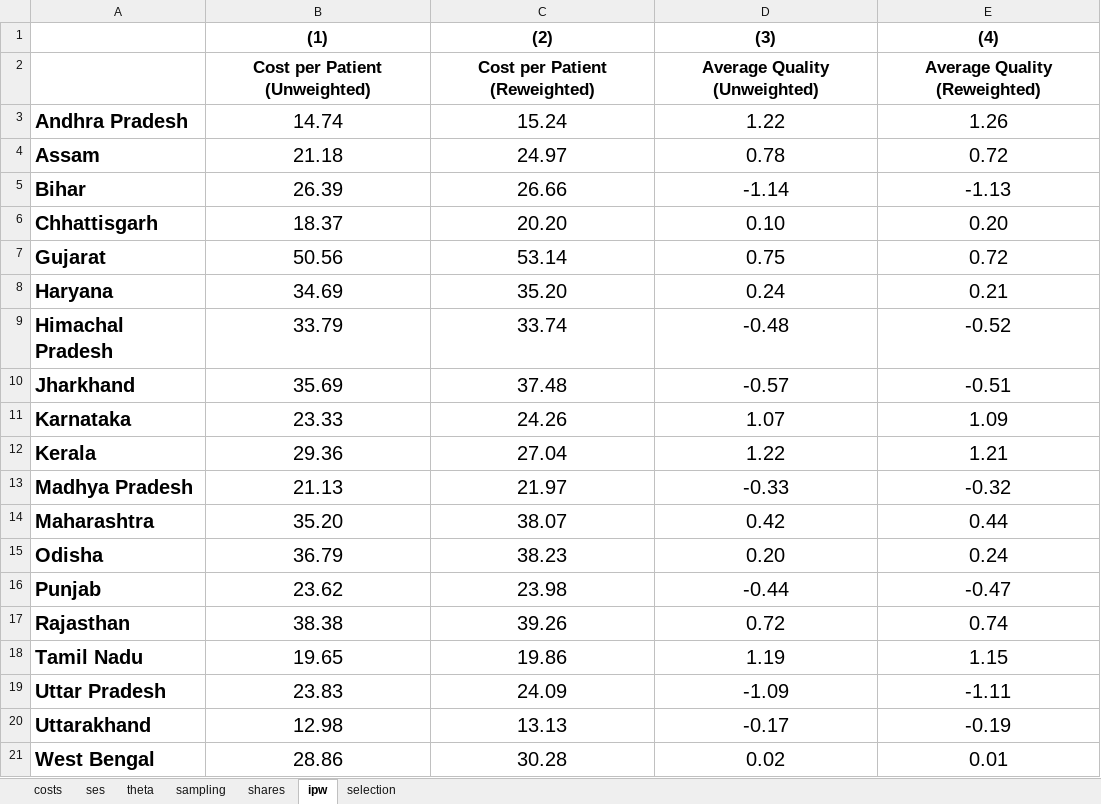
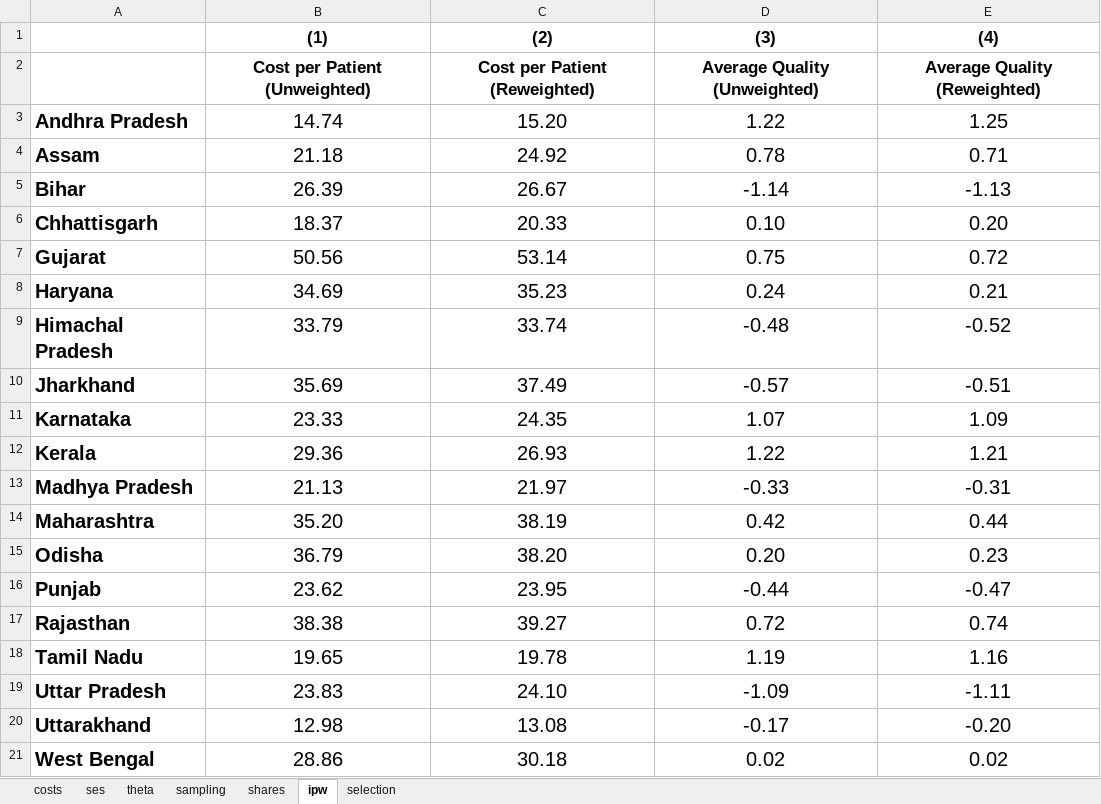
Before and after one commit to bbdaniels/ssm-rhcp-2020, an Excel workbook: Outputs/appendix/a-tables.xlsx, sheet ipw, drawn as a sheet; values as stored, in another font and other column widths than the file's, no borders; table styles not drawn; the diff names each change by its address in the sheet, - before the commit and + after, or states it on an @@ line.

```diff
--- a/Outputs/appendix/a-tables.xlsx (sheet ipw)
+++ b/Outputs/appendix/a-tables.xlsx (sheet ipw)
-C3: 15.24
+C3: 15.20
-E3: 1.26
+E3: 1.25
-C4: 24.97
+C4: 24.92
-E4: 0.72
+E4: 0.71
-C5: 26.66
+C5: 26.67
-C6: 20.20
+C6: 20.33
-C8: 35.20
+C8: 35.23
-C10: 37.48
+C10: 37.49
-C11: 24.26
+C11: 24.35
-C12: 27.04
+C12: 26.93
-E13: -0.32
+E13: -0.31
-C14: 38.07
+C14: 38.19
-C15: 38.23
+C15: 38.20
-E15: 0.24
+E15: 0.23
-C16: 23.98
+C16: 23.95
-C17: 39.26
+C17: 39.27
-C18: 19.86
+C18: 19.78
-E18: 1.15
+E18: 1.16
-C19: 24.09
+C19: 24.10
-C20: 13.13
+C20: 13.08
-E20: -0.19
+E20: -0.20
-C21: 30.28
+C21: 30.18
-E21: 0.01
+E21: 0.02
```
Also changed, not shown: sheet ses, Outputs/manuscript/t1-availability.xlsx, Outputs/manuscript/t2-caseload.xlsx, 8 other files.
